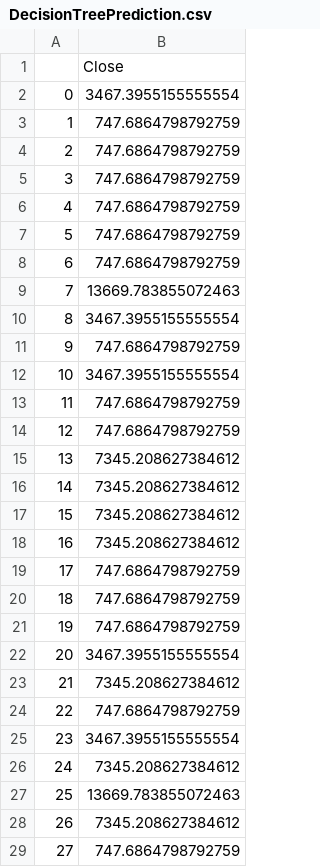
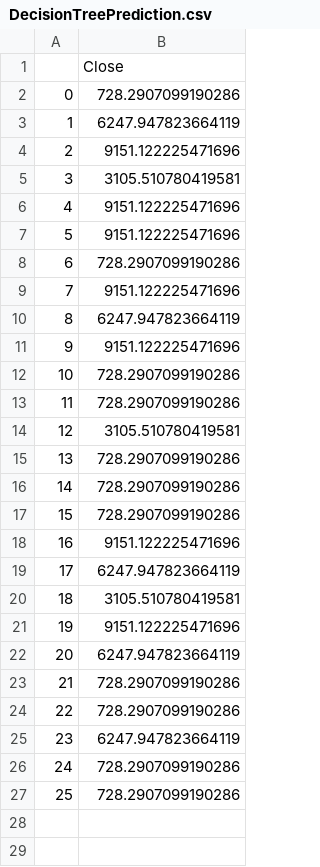
Before and after one commit to AyeSwe/Cleaned_Final, a CSV file: Cleaned/Data/DecisionTreePrediction.csv, drawn as a sheet.

Commit message:
outlier removal is updated and decision tree Root Mean square better

```diff
--- a/Cleaned/Data/DecisionTreePrediction.csv
+++ b/Cleaned/Data/DecisionTreePrediction.csv
@@ -1,29 +1,27 @@
 ,Close
-0,3467.3955155555554
-1,747.6864798792759
-2,747.6864798792759
-3,747.6864798792759
-4,747.6864798792759
-5,747.6864798792759
-6,747.6864798792759
-7,13669.783855072463
-8,3467.3955155555554
-9,747.6864798792759
-10,3467.3955155555554
-11,747.6864798792759
-12,747.6864798792759
-13,7345.208627384612
-14,7345.208627384612
-15,7345.208627384612
-16,7345.208627384612
-17,747.6864798792759
-18,747.6864798792759
-19,747.6864798792759
-20,3467.3955155555554
-21,7345.208627384612
-22,747.6864798792759
-23,3467.3955155555554
-24,7345.208627384612
-25,13669.783855072463
-26,7345.208627384612
-27,747.6864798792759
+0,728.2907099190286
+1,6247.947823664119
+2,9151.122225471696
+3,3105.510780419581
+4,9151.122225471696
+5,9151.122225471696
+6,728.2907099190286
+7,9151.122225471696
+8,6247.947823664119
+9,9151.122225471696
+10,728.2907099190286
+11,728.2907099190286
+12,3105.510780419581
+13,728.2907099190286
+14,728.2907099190286
+15,728.2907099190286
+16,9151.122225471696
+17,6247.947823664119
+18,3105.510780419581
+19,9151.122225471696
+20,6247.947823664119
+21,728.2907099190286
+22,728.2907099190286
+23,6247.947823664119
+24,728.2907099190286
+25,728.2907099190286
```
Also changed, not shown: Cleaned/Data/Forecast.csv, 7 other files.
